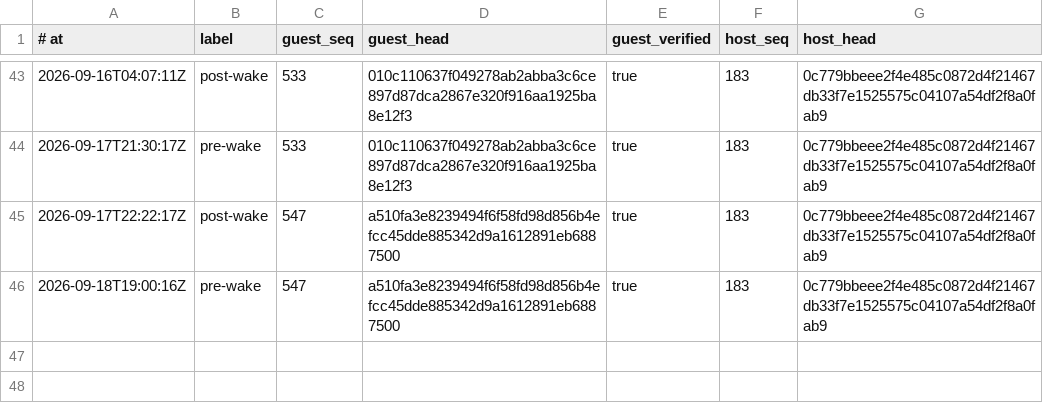
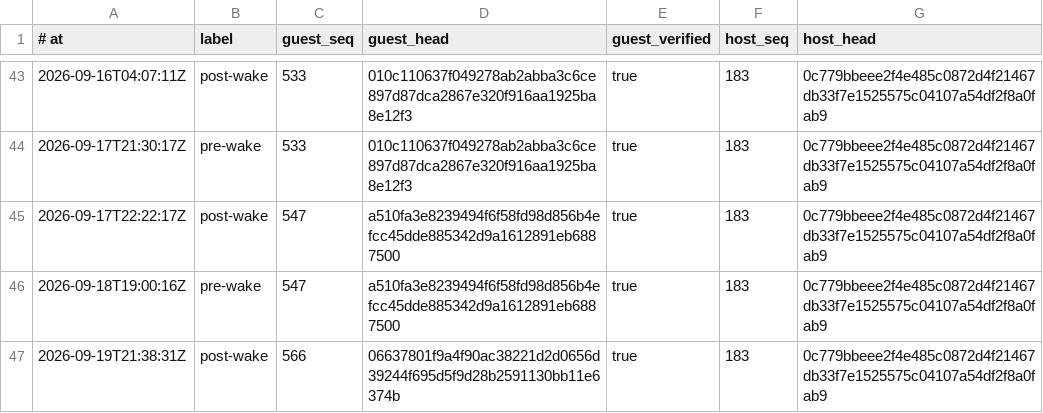
Before and after one commit to RearAdmiralPants/claudebrain-provenance, a TSV file: chains.tsv, drawn as a sheet; only a part is shown, gaps mark what is left out; the diff names each change by its address in the sheet, - before the commit and + after, or states it on an @@ line.

```diff
--- a/chains.tsv
+++ b/chains.tsv
+row 47: 2026-09-19T21:38:31Z | post-wake | 566 | 06637801f9a4f90ac38221d2d0656d39244f695d5f9d28b2591130bb11e6374b | true | 183 | 0c779bbeee2f4e485c0872d4f21467db33f7e1525575c04107a54df2f8a0fab9
```
Also changed, not shown: awakenings.tsv, corpus.tsv, 2 other files.
